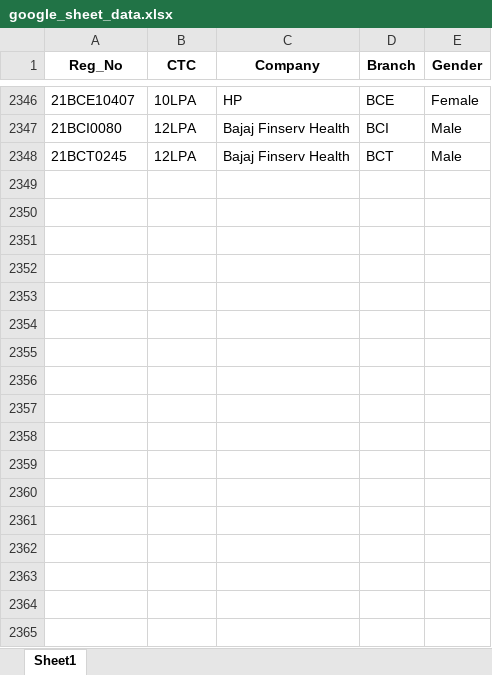
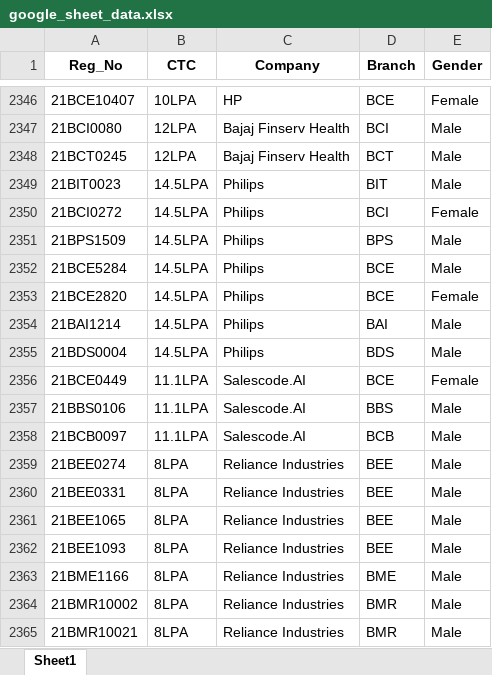
Before and after one commit to whysumedh/vit-placements-tracker, an Excel workbook: google_sheet_data.xlsx, sheet Sheet1, drawn as a sheet; only a part is shown, gaps mark what is left out; values as stored, in another font and other column widths than the file's, no borders; the diff names each change by its address in the sheet, - before the commit and + after, or states it on an @@ line.

Commit message:
dup

```diff
--- a/google_sheet_data.xlsx (sheet Sheet1)
+++ b/google_sheet_data.xlsx (sheet Sheet1)
+row 2349: 21BIT0023 | 14.5LPA | Philips | BIT | Male
+row 2350: 21BCI0272 | 14.5LPA | Philips | BCI | Female
+row 2351: 21BPS1509 | 14.5LPA | Philips | BPS | Male
+row 2352: 21BCE5284 | 14.5LPA | Philips | BCE | Male
+row 2353: 21BCE2820 | 14.5LPA | Philips | BCE | Female
+row 2354: 21BAI1214 | 14.5LPA | Philips | BAI | Male
+row 2355: 21BDS0004 | 14.5LPA | Philips | BDS | Male
+row 2356: 21BCE0449 | 11.1LPA | Salescode.AI | BCE | Female
+row 2357: 21BBS0106 | 11.1LPA | Salescode.AI | BBS | Male
+row 2358: 21BCB0097 | 11.1LPA | Salescode.AI | BCB | Male
+row 2359: 21BEE0274 | 8LPA | Reliance Industries | BEE | Male
+row 2360: 21BEE0331 | 8LPA | Reliance Industries | BEE | Male
+row 2361: 21BEE1065 | 8LPA | Reliance Industries | BEE | Male
+row 2362: 21BEE1093 | 8LPA | Reliance Industries | BEE | Male
+row 2363: 21BME1166 | 8LPA | Reliance Industries | BME | Male
+row 2364: 21BMR10002 | 8LPA | Reliance Industries | BMR | Male
+row 2365: 21BMR10021 | 8LPA | Reliance Industries | BMR | Male
```
